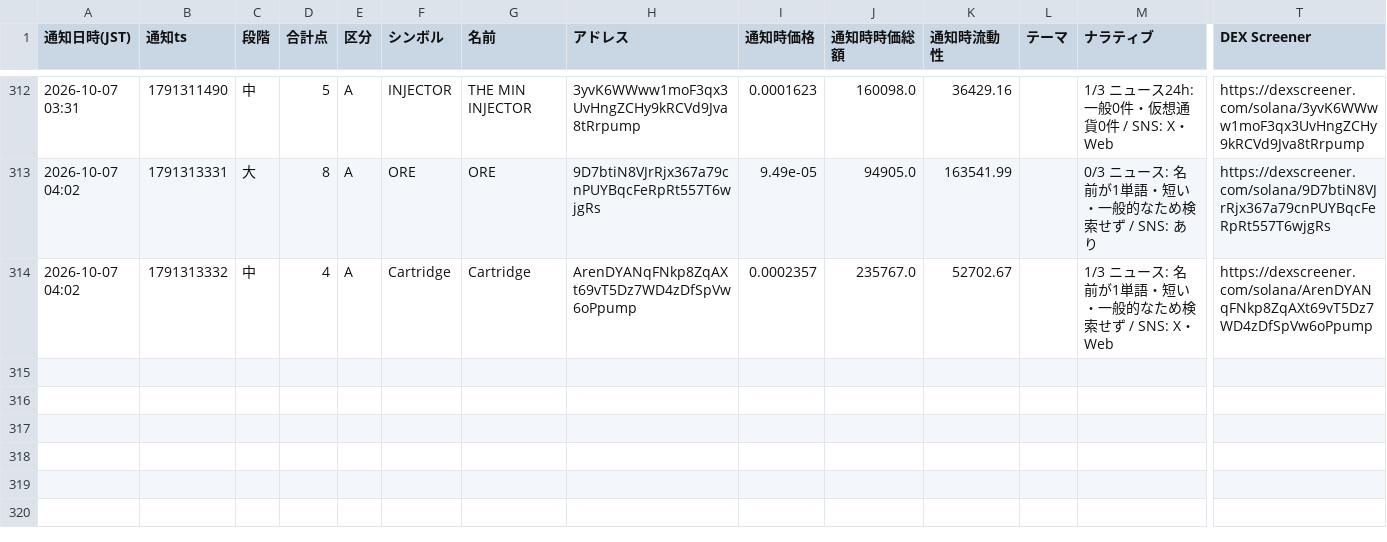
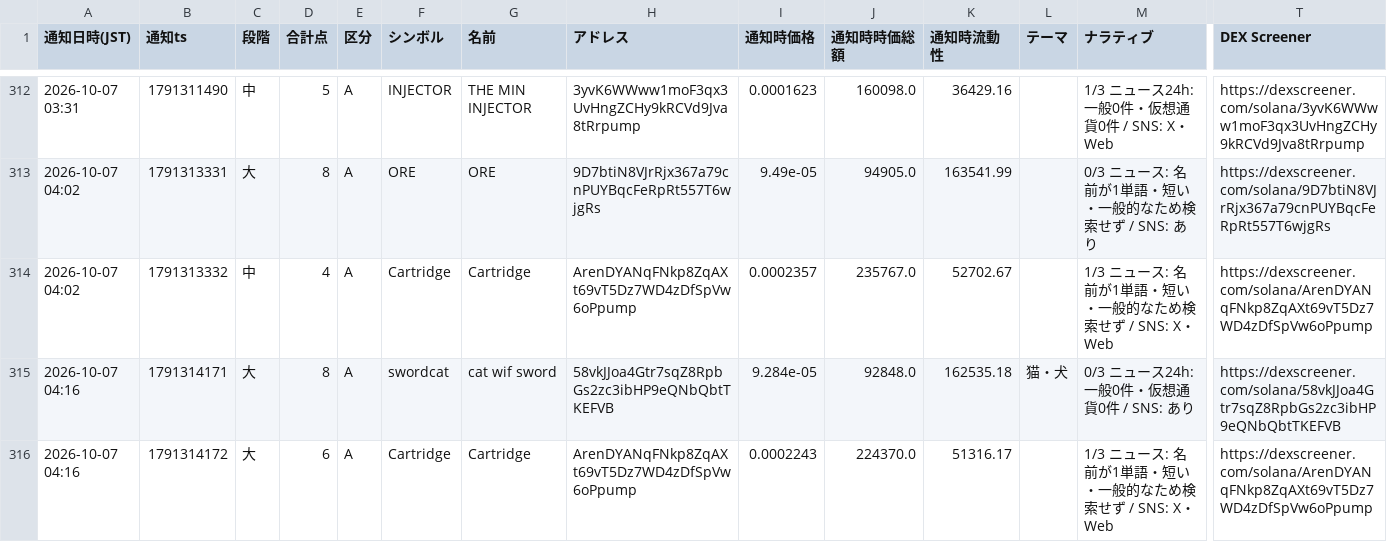
Before and after one commit to kokikkkk44/meme-scanner, a CSV file: data/candidates.csv, drawn as a sheet; only a part is shown, gaps mark what is left out; rows hold the shown columns only; the diff names each change by its address in the sheet, - before the commit and + after, or states it on an @@ line.

```diff
--- a/data/candidates.csv
+++ b/data/candidates.csv
+row 315: 2026-10-07 04:16 | 1791314171 | 大 | 8 | A | swordcat | cat wif sword | 58vkJJoa4Gtr7sqZ8RpbGs2zc3ibHP9eQNbQbtTKEFVB | 9.284e-05 | 92848.0 | 162535.18 | 猫・犬 | 0/3 ニュース24h: 一般0件・仮想通貨0件 / SNS: あり | https://dexscreener.com/solana/58vkJJoa4Gtr7sqZ8RpbGs2zc3ibHP9eQNbQbtTKEFVB
+row 316: 2026-10-07 04:16 | 1791314172 | 大 | 6 | A | Cartridge | Cartridge | ArenDYANqFNkp8ZqAXt69vT5Dz7WD4zDfSpVw6oPpump | 0.0002243 | 224370.0 | 51316.17 |  | 1/3 ニュース: 名前が1単語・短い・一般的なため検索せず / SNS: X・Web | https://dexscreener.com/solana/ArenDYANqFNkp8ZqAXt69vT5Dz7WD4zDfSpVw6oPpump
```
Also changed, not shown: data/paper_trades.csv, 2 other files.
